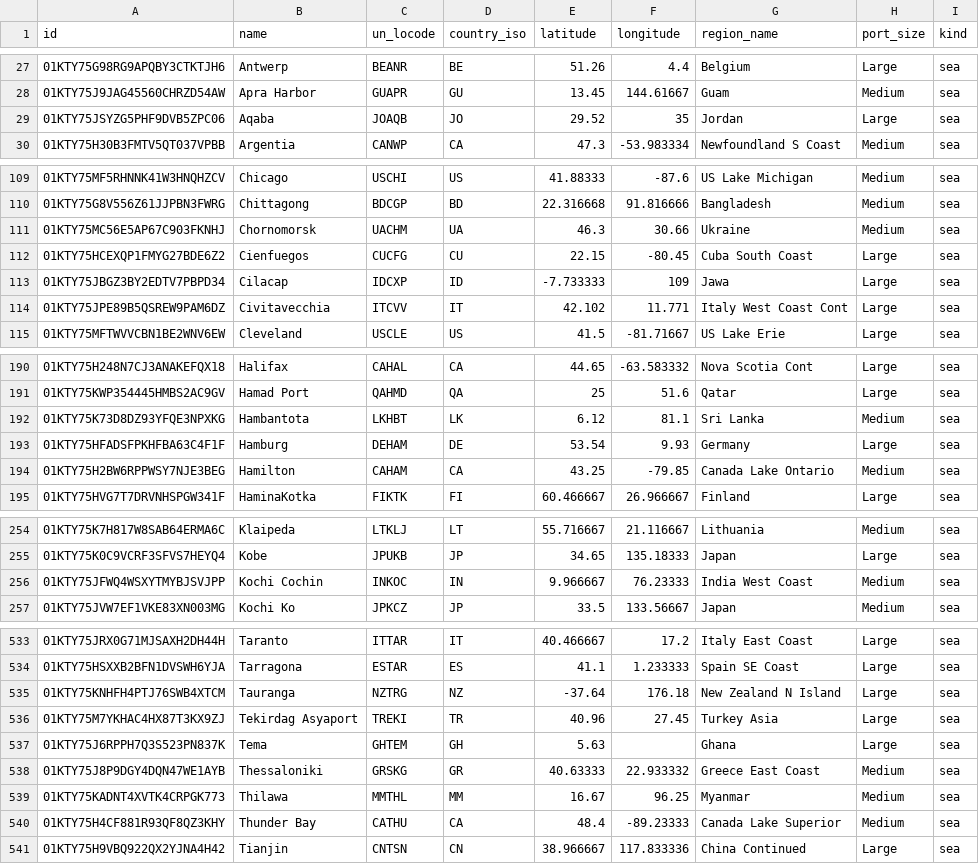
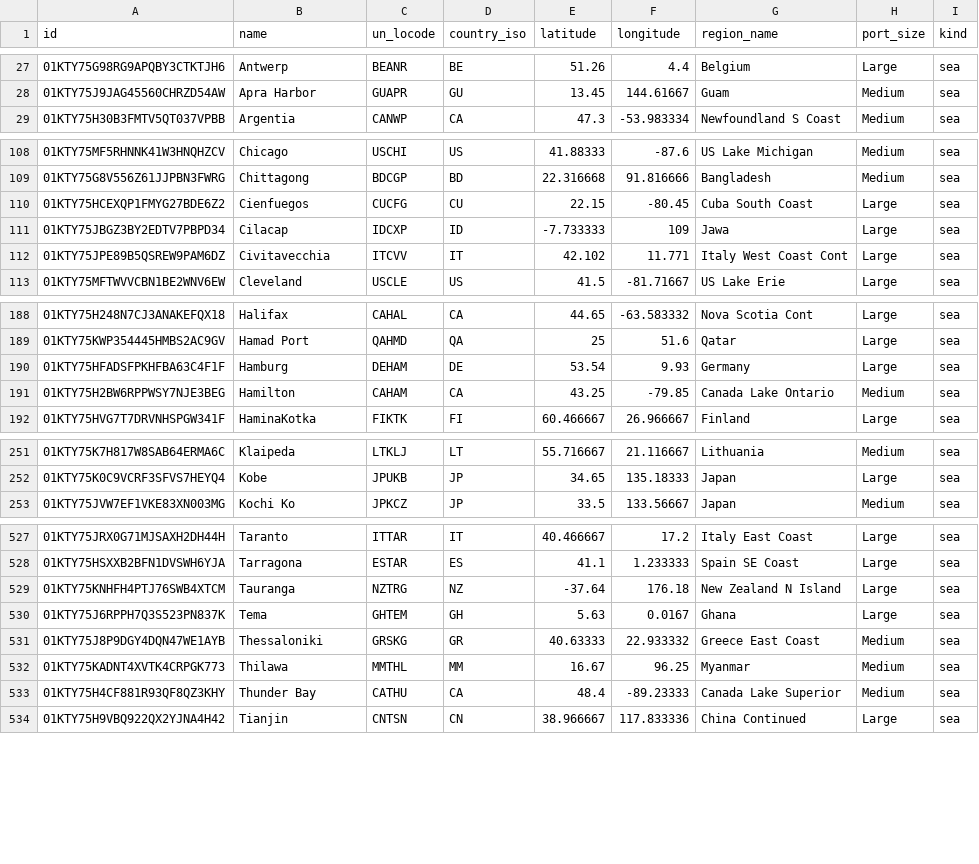
Before and after one commit to Fux002/blokport_scraper, a CSV file: catalog_source/ports.csv, drawn as a sheet; only a part is shown, gaps mark what is left out; the diff covers the shown part only.

```diff
--- a/catalog_source/ports.csv
+++ b/catalog_source/ports.csv
@@ -28,3 +28,2 @@ id,name,un_locode,country_iso,latitude,longitude,region_name,port_size,kind
 01KTY75J9JAG45560CHRZD54AW,Apra Harbor,GUAPR,GU,13.45,144.61667,Guam,Medium,sea
-01KTY75JSYZG5PHF9DVB5ZPC06,Aqaba,JOAQB,JO,29.52,35,Jordan,Large,sea
 01KTY75H30B3FMTV5QT037VPBB,Argentia,CANWP,CA,47.3,-53.983334,Newfoundland S Coast,Medium,sea
@@ -110,3 +109,2 @@ id,name,un_locode,country_iso,latitude,longitude,region_name,port_size,kind
 01KTY75G8V556Z61JJPBN3FWRG,Chittagong,BDCGP,BD,22.316668,91.816666,Bangladesh,Medium,sea
-01KTY75MC56E5AP67C903FKNHJ,Chornomorsk,UACHM,UA,46.3,30.66,Ukraine,Medium,sea
 01KTY75HCEXQP1FMYG27BDE6Z2,Cienfuegos,CUCFG,CU,22.15,-80.45,Cuba South Coast,Large,sea
@@ -191,3 +189,2 @@ id,name,un_locode,country_iso,latitude,longitude,region_name,port_size,kind
 01KTY75KWP354445HMBS2AC9GV,Hamad Port,QAHMD,QA,25,51.6,Qatar,Large,sea
-01KTY75K73D8DZ93YFQE3NPXKG,Hambantota,LKHBT,LK,6.12,81.1,Sri Lanka,Medium,sea
 01KTY75HFADSFPKHFBA63C4F1F,Hamburg,DEHAM,DE,53.54,9.93,Germany,Large,sea
@@ -255,3 +252,2 @@ id,name,un_locode,country_iso,latitude,longitude,region_name,port_size,kind
 01KTY75K0C9VCRF3SFVS7HEYQ4,Kobe,JPUKB,JP,34.65,135.18333,Japan,Large,sea
-01KTY75JFWQ4WSXYTMYBJSVJPP,Kochi Cochin,INKOC,IN,9.966667,76.23333,India West Coast,Medium,sea
 01KTY75JVW7EF1VKE83XN003MG,Kochi Ko,JPKCZ,JP,33.5,133.56667,Japan,Medium,sea
@@ -535,4 +529,3 @@ id,name,un_locode,country_iso,latitude,longitude,region_name,port_size,kind
 01KTY75KNHFH4PTJ76SWB4XTCM,Tauranga,NZTRG,NZ,-37.64,176.18,New Zealand N Island,Large,sea
-01KTY75M7YKHAC4HX87T3KX9ZJ,Tekirdag Asyaport,TREKI,TR,40.96,27.45,Turkey Asia,Large,sea
-01KTY75J6RPPH7Q3S523PN837K,Tema,GHTEM,GH,5.63,,Ghana,Large,sea
+01KTY75J6RPPH7Q3S523PN837K,Tema,GHTEM,GH,5.63,0.0167,Ghana,Large,sea
 01KTY75J8P9DGY4DQN47WE1AYB,Thessaloniki,GRSKG,GR,40.63333,22.933332,Greece East Coast,Medium,sea
```
Also changed, not shown: 2 removed rows and 6 edited cells elsewhere in this file, 1 other file.
